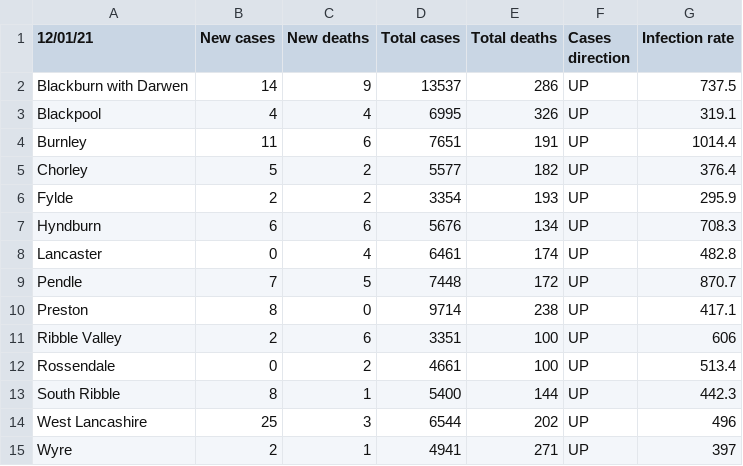
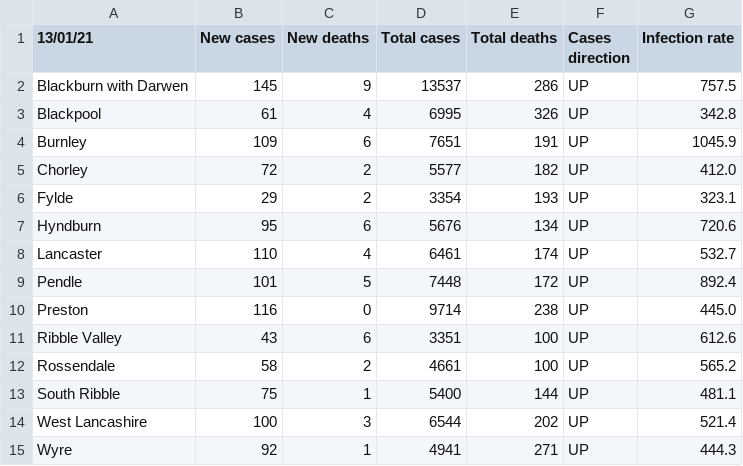
Before and after one commit to paumber/covid-data, a CSV file: Latest_Lancs.csv, drawn as a sheet.

Commit message:
Update Latest_Lancs.csv

```diff
--- a/Latest_Lancs.csv
+++ b/Latest_Lancs.csv
@@ -1,15 +1,15 @@
-12/01/21,New cases,New deaths,Total cases,Total deaths,Cases direction,Infection rate
-Blackburn with Darwen,14,9,13537,286,UP,737.5
-Blackpool,4,4,6995,326,UP,319.1
-Burnley,11,6,7651,191,UP,1014.4
-Chorley,5,2,5577,182,UP,376.4
-Fylde,2,2,3354,193,UP,295.9
-Hyndburn,6,6,5676,134,UP,708.3
-Lancaster,0,4,6461,174,UP,482.8
-Pendle,7,5,7448,172,UP,870.7
-Preston,8,0,9714,238,UP,417.1
-Ribble Valley,2,6,3351,100,UP,606
-Rossendale,0,2,4661,100,UP,513.4
-South Ribble,8,1,5400,144,UP,442.3
-West Lancashire,25,3,6544,202,UP,496
-Wyre,2,1,4941,271,UP,397
+13/01/21,New cases,New deaths,Total cases,Total deaths,Cases direction,Infection rate
+Blackburn with Darwen,145,9,13537,286,UP,757.5
+Blackpool,61,4,6995,326,UP,342.8
+Burnley,109,6,7651,191,UP,1045.9
+Chorley,72,2,5577,182,UP,412.0
+Fylde,29,2,3354,193,UP,323.1
+Hyndburn,95,6,5676,134,UP,720.6
+Lancaster,110,4,6461,174,UP,532.7
+Pendle,101,5,7448,172,UP,892.4
+Preston,116,0,9714,238,UP,445.0
+Ribble Valley,43,6,3351,100,UP,612.6
+Rossendale,58,2,4661,100,UP,565.2
+South Ribble,75,1,5400,144,UP,481.1
+West Lancashire,100,3,6544,202,UP,521.4
+Wyre,92,1,4941,271,UP,444.3
```
